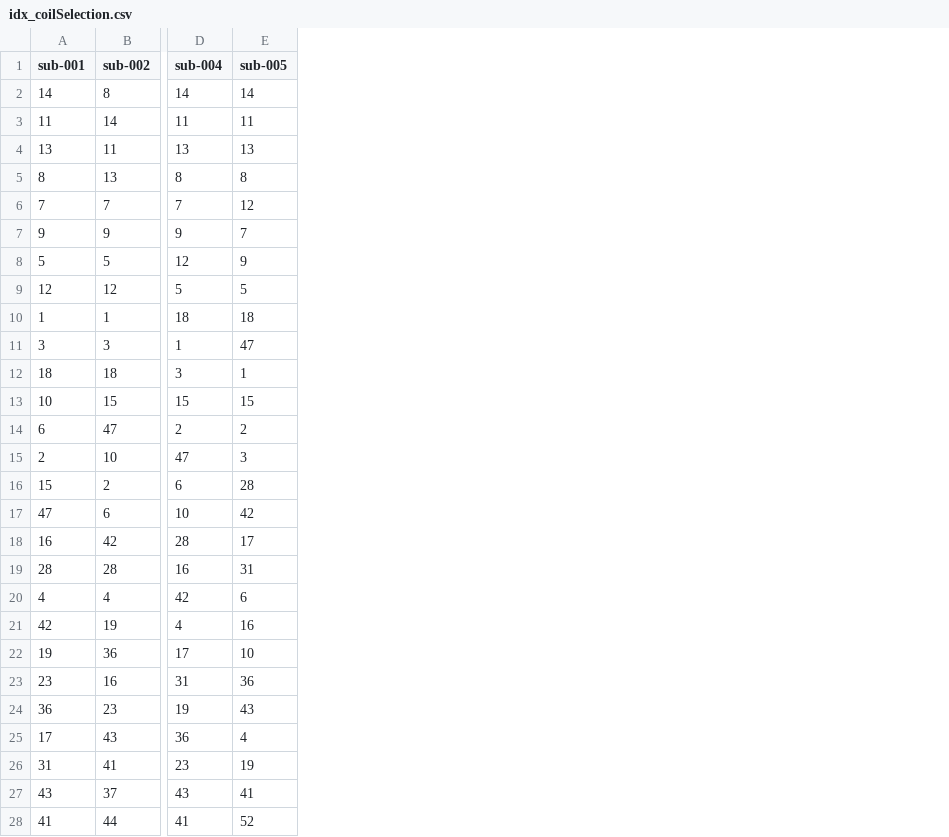
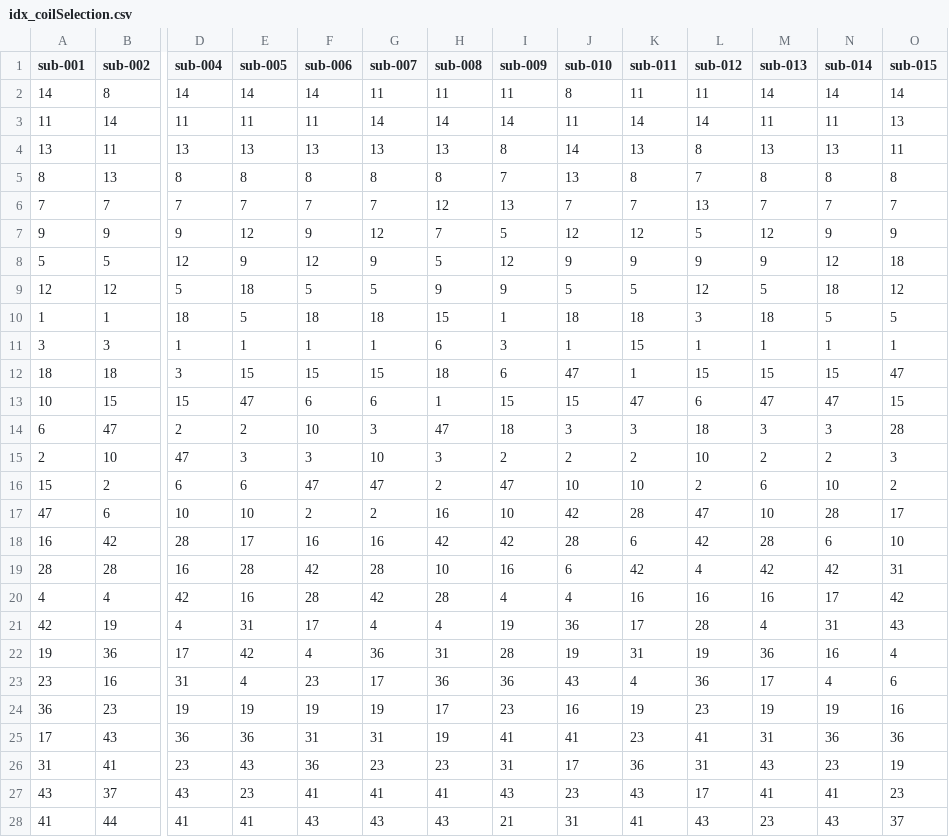
Before and after one commit to MattechLab/MR-EyeTrack, a CSV file: analysis/comparison/matlab/idx_coilSelection.csv, drawn as a sheet; only a part is shown, gaps mark what is left out; the diff covers the shown part only; the diff names each change by its address in the sheet, - before the commit and + after, or states it on an @@ line.

Commit message:
upd: coil selection eyes roi

```diff
--- a/analysis/comparison/matlab/idx_coilSelection.csv
+++ b/analysis/comparison/matlab/idx_coilSelection.csv
+column F (sub-006), rows 2-28: 14 | 11 | 13 | 8 | 7 | 9 | 12 | 5 | 18 | 1 | 15 | 6 | 10 | 3 | 47 | 2 | 16 | 42 | 28 | 17 | 4 | 23 | 19 | 31 | 36 | 41 | 43
+column G (sub-007), rows 2-28: 11 | 14 | 13 | 8 | 7 | 12 | 9 | 5 | 18 | 1 | 15 | 6 | 3 | 10 | 47 | 2 | 16 | 28 | 42 | 4 | 36 | 17 | 19 | 31 | 23 | 41 | 43
+column H (sub-008), rows 2-28: 11 | 14 | 13 | 8 | 12 | 7 | 5 | 9 | 15 | 6 | 18 | 1 | 47 | 3 | 2 | 16 | 42 | 10 | 28 | 4 | 31 | 36 | 17 | 19 | 23 | 41 | 43
+column I (sub-009), rows 2-28: 11 | 14 | 8 | 7 | 13 | 5 | 12 | 9 | 1 | 3 | 6 | 15 | 18 | 2 | 47 | 10 | 42 | 16 | 4 | 19 | 28 | 36 | 23 | 41 | 31 | 43 | 21
+column J (sub-010), rows 2-28: 8 | 11 | 14 | 13 | 7 | 12 | 9 | 5 | 18 | 1 | 47 | 15 | 3 | 2 | 10 | 42 | 28 | 6 | 4 | 36 | 19 | 43 | 16 | 41 | 17 | 23 | 31
+column K (sub-011), rows 2-28: 11 | 14 | 13 | 8 | 7 | 12 | 9 | 5 | 18 | 15 | 1 | 47 | 3 | 2 | 10 | 28 | 6 | 42 | 16 | 17 | 31 | 4 | 19 | 23 | 36 | 43 | 41
+column L (sub-012), rows 2-28: 11 | 14 | 8 | 7 | 13 | 5 | 9 | 12 | 3 | 1 | 15 | 6 | 18 | 10 | 2 | 47 | 42 | 4 | 16 | 28 | 19 | 36 | 23 | 41 | 31 | 17 | 43
+column M (sub-013), rows 2-28: 14 | 11 | 13 | 8 | 7 | 12 | 9 | 5 | 18 | 1 | 15 | 47 | 3 | 2 | 6 | 10 | 28 | 42 | 16 | 4 | 36 | 17 | 19 | 31 | 43 | 41 | 23
+column N (sub-014), rows 2-28: 14 | 11 | 13 | 8 | 7 | 9 | 12 | 18 | 5 | 1 | 15 | 47 | 3 | 2 | 10 | 28 | 6 | 42 | 17 | 31 | 16 | 4 | 19 | 36 | 23 | 41 | 43
+column O (sub-015), rows 2-28: 14 | 13 | 11 | 8 | 7 | 9 | 18 | 12 | 5 | 1 | 47 | 15 | 28 | 3 | 2 | 17 | 10 | 31 | 42 | 43 | 4 | 6 | 16 | 36 | 19 | 23 | 37
-E6 (sub-005): 12
+E6 (sub-005): 7
-E7 (sub-005): 7
+E7 (sub-005): 12
-E9 (sub-005): 5
+E9 (sub-005): 18
-E10 (sub-005): 18
+E10 (sub-005): 5
-E11 (sub-005): 47
+E11 (sub-005): 1
-E12 (sub-005): 1
+E12 (sub-005): 15
-E13 (sub-005): 15
+E13 (sub-005): 47
-E16 (sub-005): 28
+E16 (sub-005): 6
-E17 (sub-005): 42
+E17 (sub-005): 10
-E19 (sub-005): 31
+E19 (sub-005): 28
-E20 (sub-005): 6
+E20 (sub-005): 16
-E21 (sub-005): 16
+E21 (sub-005): 31
-E22 (sub-005): 10
+E22 (sub-005): 42
-E23 (sub-005): 36
+E23 (sub-005): 4
-E24 (sub-005): 43
+E24 (sub-005): 19
-E25 (sub-005): 4
+E25 (sub-005): 36
-E26 (sub-005): 19
+E26 (sub-005): 43
-E27 (sub-005): 41
+E27 (sub-005): 23
-E28 (sub-005): 52
+E28 (sub-005): 41
```
Also changed, not shown: 21 edited cells elsewhere in this file, 3 other files.
